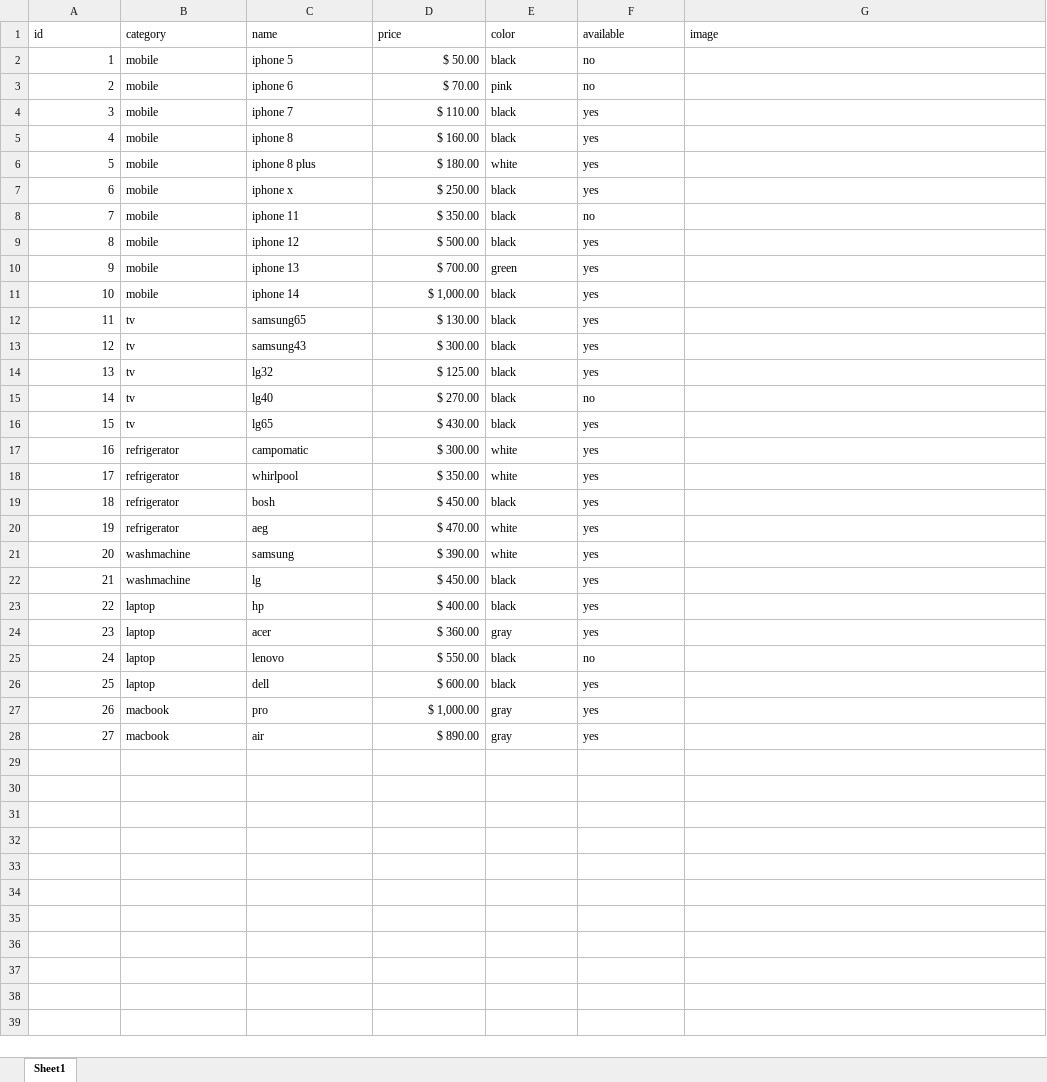
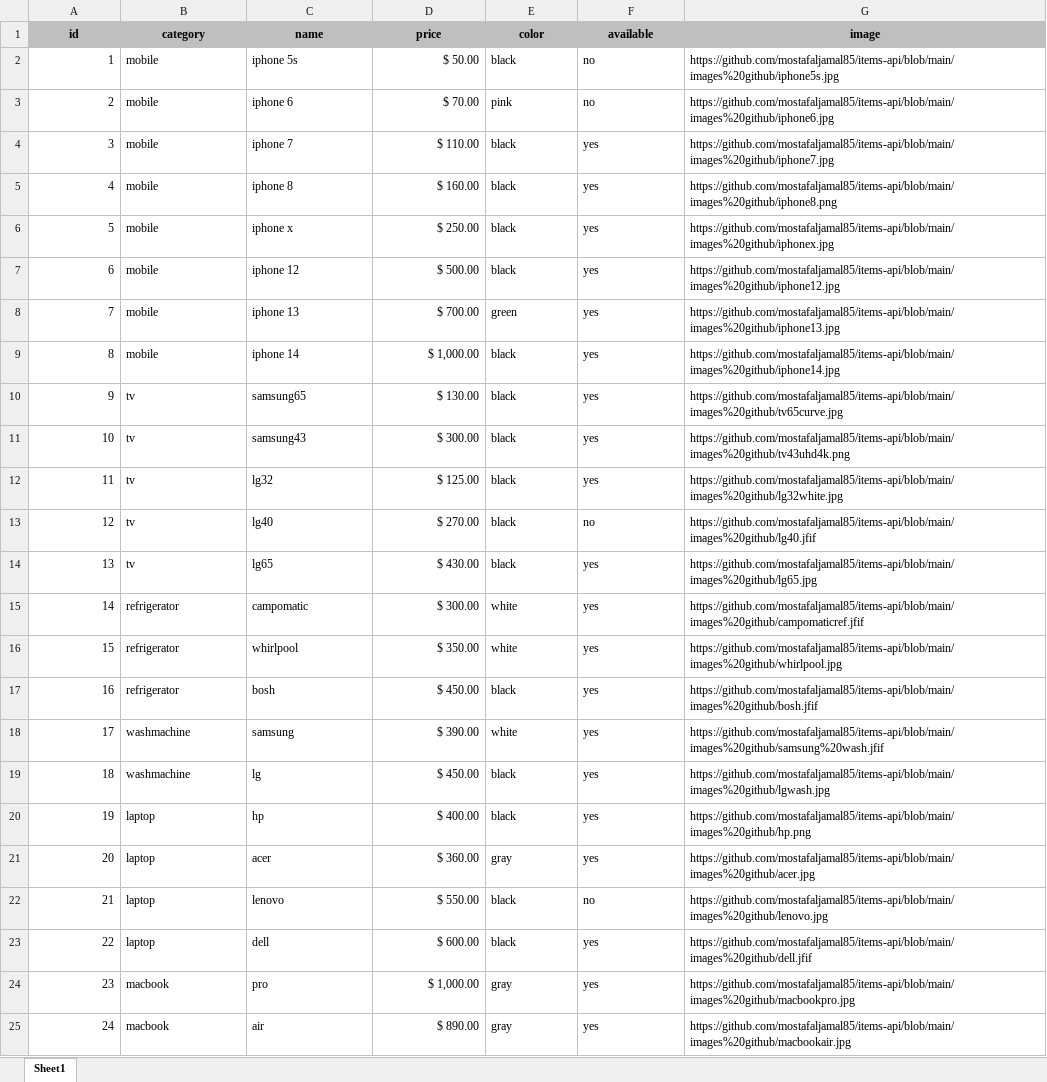
Before and after one commit to mostafaljamal85/items-api, an Excel workbook: items.xlsx, sheet Sheet1, drawn as a sheet; values as stored, in another font and other column widths than the file's, no borders; removed rows and columns are numbered as before the commit, all else as after; the diff names each change by its address in the sheet, - before the commit and + after, or states it on an @@ line.

Commit message:
2nd commit

```diff
--- a/items.xlsx (sheet Sheet1)
+++ b/items.xlsx (sheet Sheet1)
@@ A1:G1 fill: none → #BFBFBF, bold: off → on, alignment: left → center @@
-C2 (name): iphone 5
+C2 (name): iphone 5s
-G2 (image): (empty)
+G2 (image): https://github.com/mostafaljamal85/items-api/blob/main/images%20github/iphone5s.jpg
-G3 (image): (empty)
+G3 (image): https://github.com/mostafaljamal85/items-api/blob/main/images%20github/iphone6.jpg
-G4 (image): (empty)
+G4 (image): https://github.com/mostafaljamal85/items-api/blob/main/images%20github/iphone7.jpg
-G5 (image): (empty)
+G5 (image): https://github.com/mostafaljamal85/items-api/blob/main/images%20github/iphone8.png
-row 6: 5 | mobile | iphone 8 plus | $ 180.00 | white | yes
@@ column A (id) renumbered from row 6 down @@
-G6 (image): (empty)
+G6 (image): https://github.com/mostafaljamal85/items-api/blob/main/images%20github/iphonex.jpg
-row 8: 7 | mobile | iphone 11 | $ 350.00 | black | no
-G7 (image): (empty)
+G7 (image): https://github.com/mostafaljamal85/items-api/blob/main/images%20github/iphone12.jpg
-G8 (image): (empty)
+G8 (image): https://github.com/mostafaljamal85/items-api/blob/main/images%20github/iphone13.jpg
-G9 (image): (empty)
+G9 (image): https://github.com/mostafaljamal85/items-api/blob/main/images%20github/iphone14.jpg
-G10 (image): (empty)
+G10 (image): https://github.com/mostafaljamal85/items-api/blob/main/images%20github/tv65curve.jpg
-G11 (image): (empty)
+G11 (image): https://github.com/mostafaljamal85/items-api/blob/main/images%20github/tv43uhd4k.png
-G12 (image): (empty)
+G12 (image): https://github.com/mostafaljamal85/items-api/blob/main/images%20github/lg32white.jpg
-G13 (image): (empty)
+G13 (image): https://github.com/mostafaljamal85/items-api/blob/main/images%20github/lg40.jfif
-G14 (image): (empty)
+G14 (image): https://github.com/mostafaljamal85/items-api/blob/main/images%20github/lg65.jpg
-G15 (image): (empty)
+G15 (image): https://github.com/mostafaljamal85/items-api/blob/main/images%20github/campomaticref.jfif
-G16 (image): (empty)
+G16 (image): https://github.com/mostafaljamal85/items-api/blob/main/images%20github/whirlpool.jpg
-G17 (image): (empty)
+G17 (image): https://github.com/mostafaljamal85/items-api/blob/main/images%20github/bosh.jfif
-row 20: 19 | refrigerator | aeg | $ 470.00 | white | yes
-G18 (image): (empty)
+G18 (image): https://github.com/mostafaljamal85/items-api/blob/main/images%20github/samsung%20wash.jfif
-G19 (image): (empty)
+G19 (image): https://github.com/mostafaljamal85/items-api/blob/main/images%20github/lgwash.jpg
-G20 (image): (empty)
+G20 (image): https://github.com/mostafaljamal85/items-api/blob/main/images%20github/hp.png
-G21 (image): (empty)
+G21 (image): https://github.com/mostafaljamal85/items-api/blob/main/images%20github/acer.jpg
-G22 (image): (empty)
+G22 (image): https://github.com/mostafaljamal85/items-api/blob/main/images%20github/lenovo.jpg
-G23 (image): (empty)
+G23 (image): https://github.com/mostafaljamal85/items-api/blob/main/images%20github/dell.jfif
-G24 (image): (empty)
+G24 (image): https://github.com/mostafaljamal85/items-api/blob/main/images%20github/macbookpro.jpg
-G25 (image): (empty)
+G25 (image): https://github.com/mostafaljamal85/items-api/blob/main/images%20github/macbookair.jpg
```
